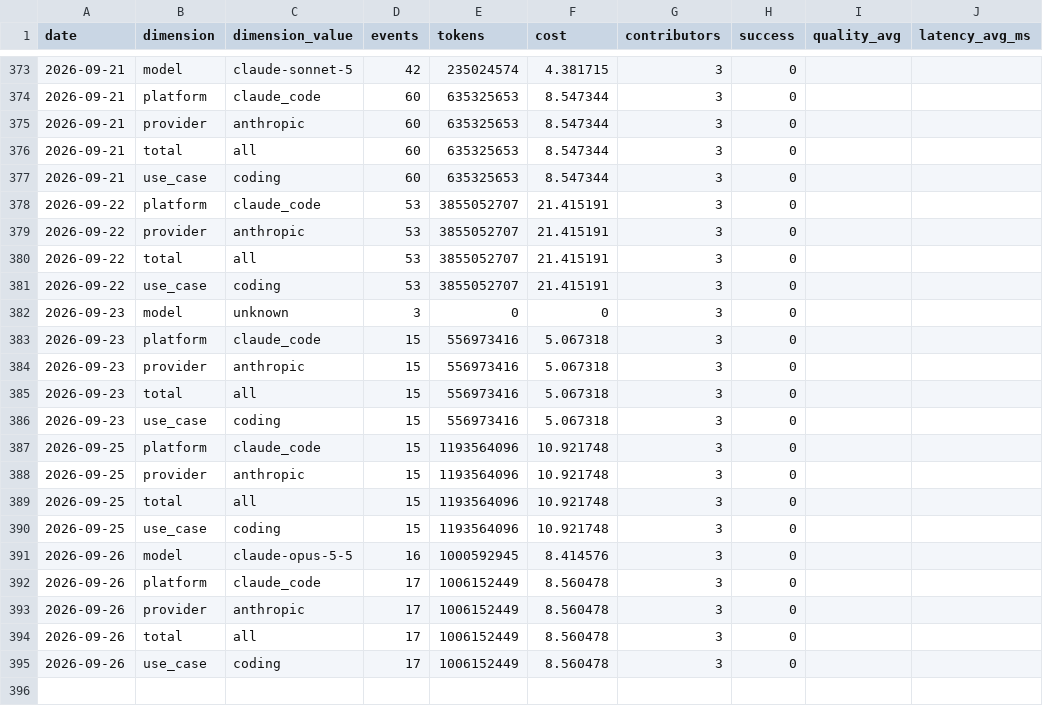
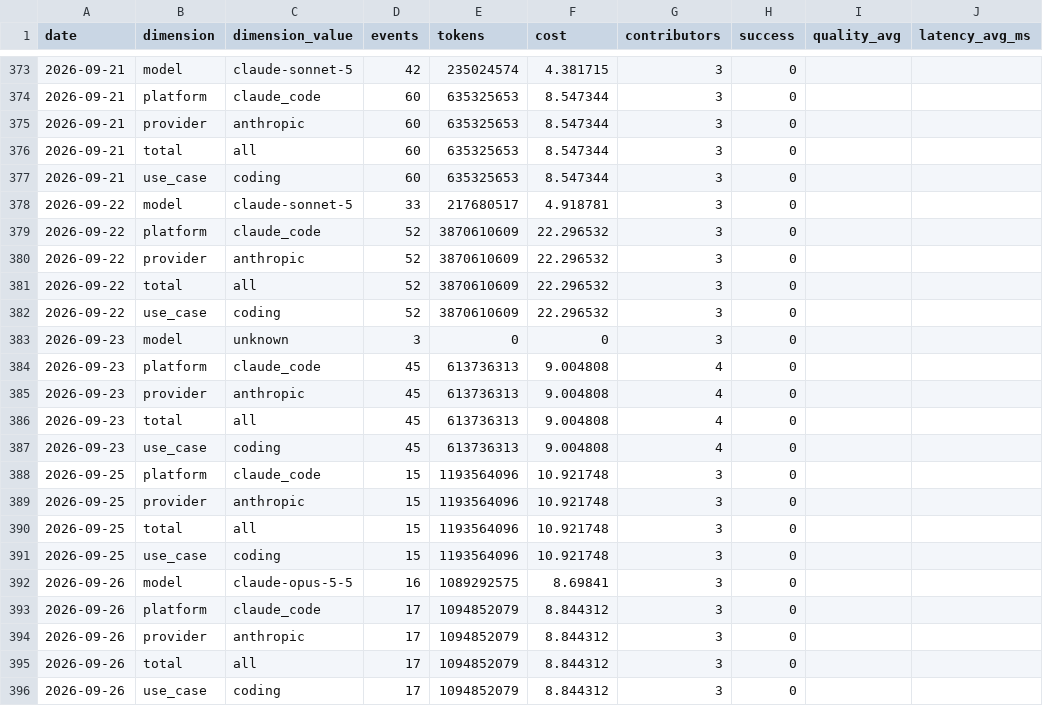
Before and after one commit to Kevinchamplin/mytokentracker-open-data, a CSV file: data/community.csv, drawn as a sheet; only a part is shown, gaps mark what is left out.

```diff
--- a/data/community.csv
+++ b/data/community.csv
@@ -377,11 +377,12 @@ date,dimension,dimension_value,events,tokens,cost,contributors,success,quality_a
 2026-09-21,use_case,coding,60,635325653,8.547344,3,0,,
-2026-09-22,platform,claude_code,53,3855052707,21.415191,3,0,,
-2026-09-22,provider,anthropic,53,3855052707,21.415191,3,0,,
-2026-09-22,total,all,53,3855052707,21.415191,3,0,,
-2026-09-22,use_case,coding,53,3855052707,21.415191,3,0,,
+2026-09-22,model,claude-sonnet-5,33,217680517,4.918781,3,0,,
+2026-09-22,platform,claude_code,52,3870610609,22.296532,3,0,,
+2026-09-22,provider,anthropic,52,3870610609,22.296532,3,0,,
+2026-09-22,total,all,52,3870610609,22.296532,3,0,,
+2026-09-22,use_case,coding,52,3870610609,22.296532,3,0,,
 2026-09-23,model,unknown,3,0,0,3,0,,
-2026-09-23,platform,claude_code,15,556973416,5.067318,3,0,,
-2026-09-23,provider,anthropic,15,556973416,5.067318,3,0,,
-2026-09-23,total,all,15,556973416,5.067318,3,0,,
-2026-09-23,use_case,coding,15,556973416,5.067318,3,0,,
+2026-09-23,platform,claude_code,45,613736313,9.004808,4,0,,
+2026-09-23,provider,anthropic,45,613736313,9.004808,4,0,,
+2026-09-23,total,all,45,613736313,9.004808,4,0,,
+2026-09-23,use_case,coding,45,613736313,9.004808,4,0,,
 2026-09-25,platform,claude_code,15,1193564096,10.921748,3,0,,
@@ -390,6 +391,6 @@ date,dimension,dimension_value,events,tokens,cost,contributors,success,quality_a
 2026-09-25,use_case,coding,15,1193564096,10.921748,3,0,,
-2026-09-26,model,claude-opus-5-5,16,1000592945,8.414576,3,0,,
-2026-09-26,platform,claude_code,17,1006152449,8.560478,3,0,,
-2026-09-26,provider,anthropic,17,1006152449,8.560478,3,0,,
-2026-09-26,total,all,17,1006152449,8.560478,3,0,,
-2026-09-26,use_case,coding,17,1006152449,8.560478,3,0,,
+2026-09-26,model,claude-opus-5-5,16,1089292575,8.69841,3,0,,
+2026-09-26,platform,claude_code,17,1094852079,8.844312,3,0,,
+2026-09-26,provider,anthropic,17,1094852079,8.844312,3,0,,
+2026-09-26,total,all,17,1094852079,8.844312,3,0,,
+2026-09-26,use_case,coding,17,1094852079,8.844312,3,0,,
```
Also changed, not shown: data/cost-index.csv, data/models.csv, 4 other files.
